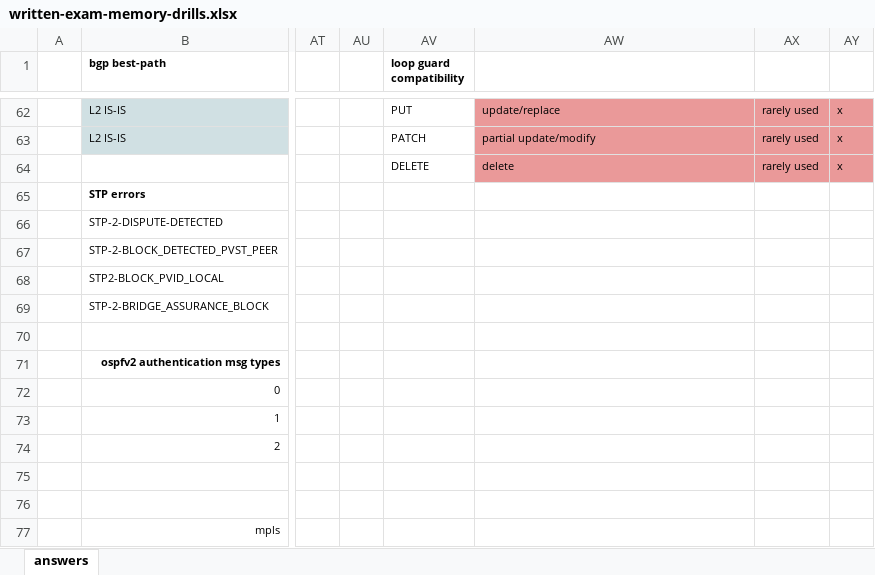
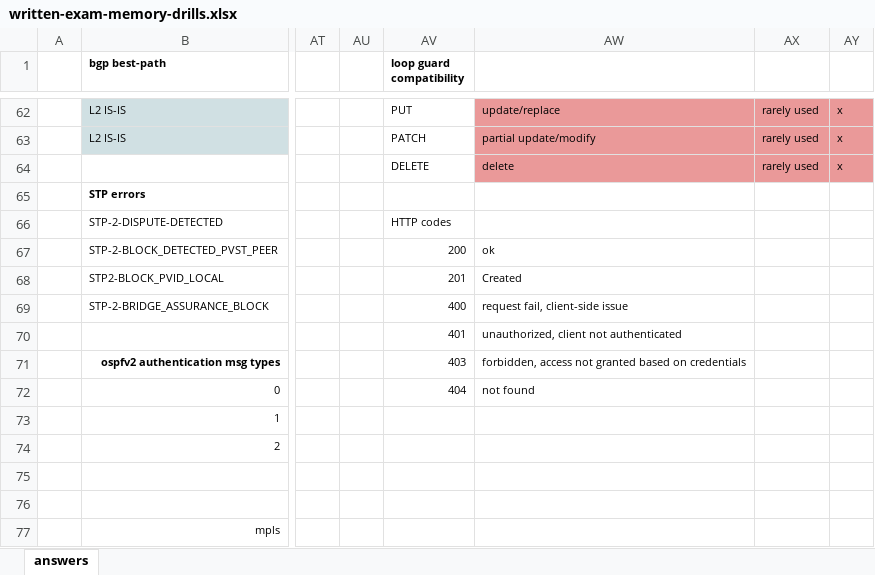
Before and after one commit to thelantamer/notes, an Excel workbook: written-exam-memory-drills.xlsx, sheet answers, drawn as a sheet; only a part is shown, gaps mark what is left out; values as stored, in another font and other column widths than the file's, no borders; the diff names each change by its address in the sheet, - before the commit and + after, or states it on an @@ line.

Commit message:
updated memory drills

```diff
--- a/written-exam-memory-drills.xlsx (sheet answers)
+++ b/written-exam-memory-drills.xlsx (sheet answers)
-AV66 (loop guard compatibility): (empty)
+AV66 (loop guard compatibility): HTTP codes
-AV67 (loop guard compatibility): (empty)
+AV67 (loop guard compatibility): 200
-AW67: (empty)
+AW67: ok
-AV68 (loop guard compatibility): (empty)
+AV68 (loop guard compatibility): 201
-AW68: (empty)
+AW68: Created
-AV69 (loop guard compatibility): (empty)
+AV69 (loop guard compatibility): 400
-AW69: (empty)
+AW69: request fail, client-side issue
-AV70 (loop guard compatibility): (empty)
+AV70 (loop guard compatibility): 401
-AW70: (empty)
+AW70: unauthorized, client not authenticated
-AV71 (loop guard compatibility): (empty)
+AV71 (loop guard compatibility): 403
-AW71: (empty)
+AW71: forbidden, access not granted based on credentials
-AV72 (loop guard compatibility): (empty)
+AV72 (loop guard compatibility): 404
-AW72: (empty)
+AW72: not found
```
